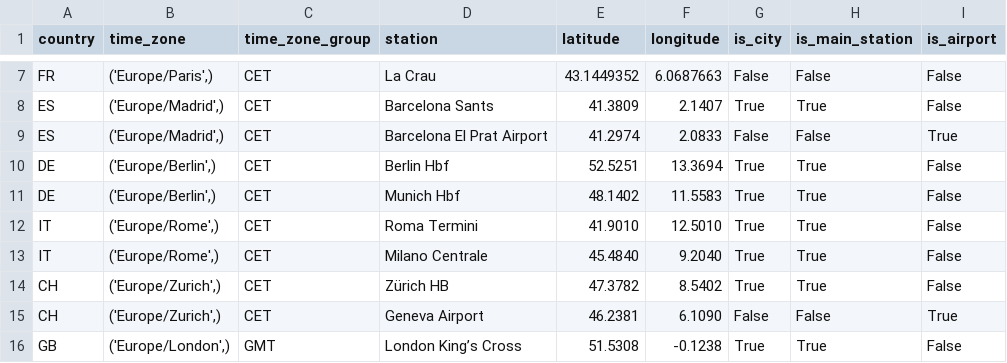
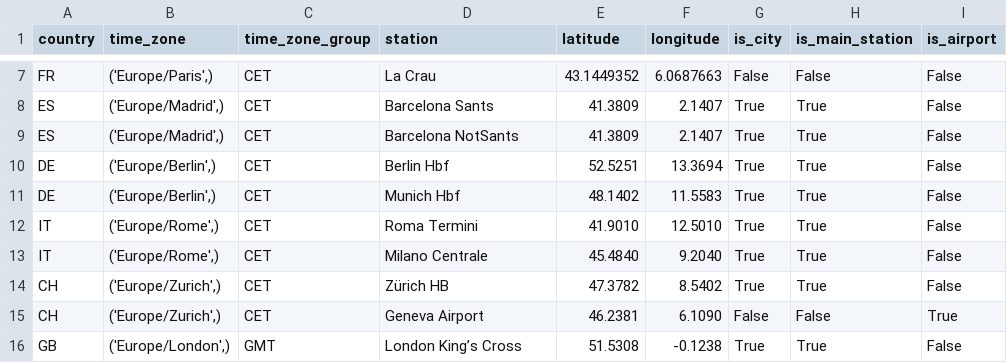
Before and after one commit to Departamento-de-Engenharia-Informatica/SEM3-PI-25-26-g322, a CSV file: spatialQuerying/src/main/resources/test_stations.csv, drawn as a sheet; only a part is shown, gaps mark what is left out.

```diff
--- a/spatialQuerying/src/main/resources/test_stations.csv
+++ b/spatialQuerying/src/main/resources/test_stations.csv
@@ -8,3 +8,3 @@ FR,"('Europe/Paris',)",CET,La Crau,43.1449352,6.0687663,False,False,False
 ES,"('Europe/Madrid',)",CET,Barcelona Sants,41.3809,2.1407,True,True,False
-ES,"('Europe/Madrid',)",CET,Barcelona El Prat Airport,41.2974,2.0833,False,False,True
+ES,"('Europe/Madrid',)",CET,Barcelona NotSants,41.3809,2.1407,True,True,False
 DE,"('Europe/Berlin',)",CET,Berlin Hbf,52.5251,13.3694,True,True,False
```
Also changed, not shown: 7 other files.
